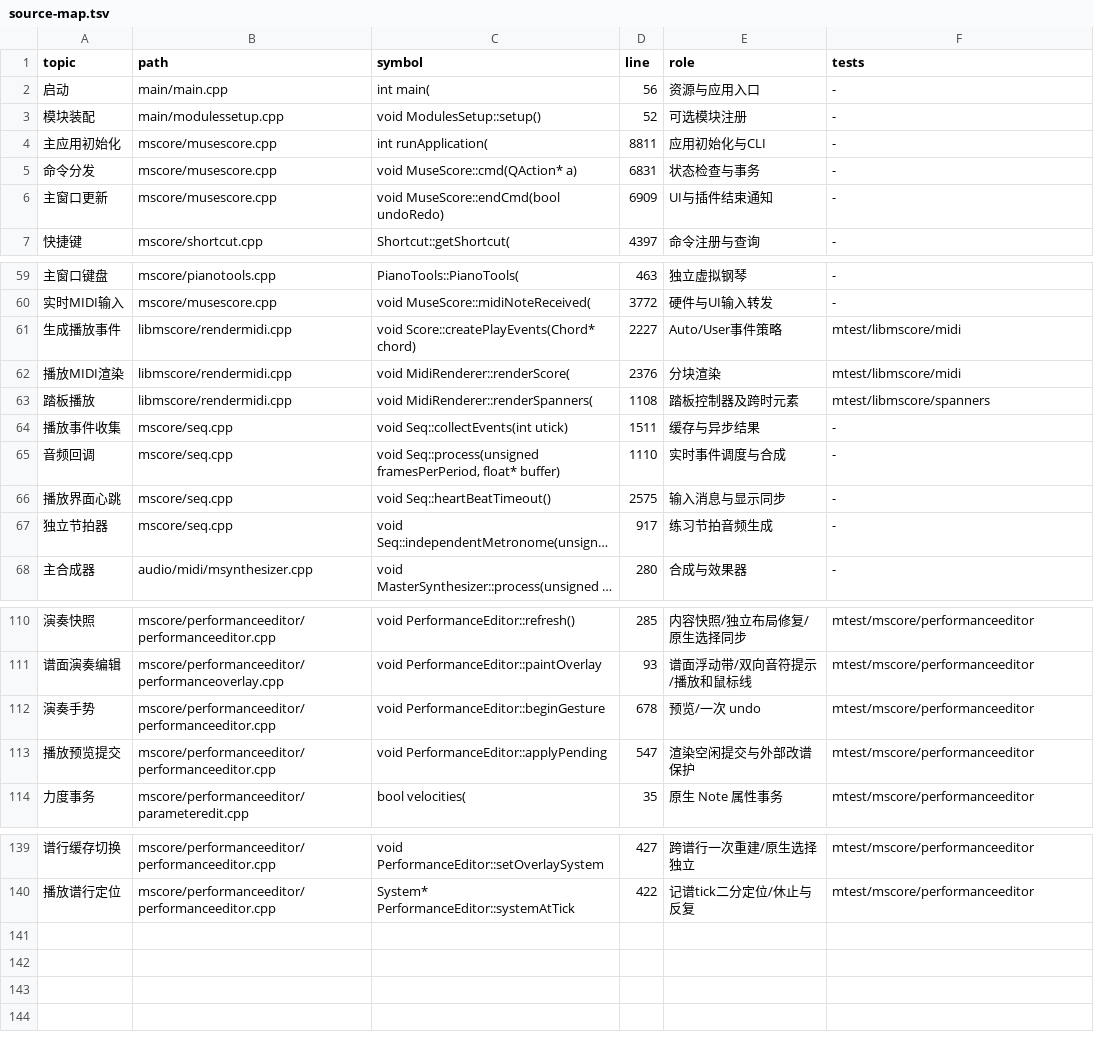
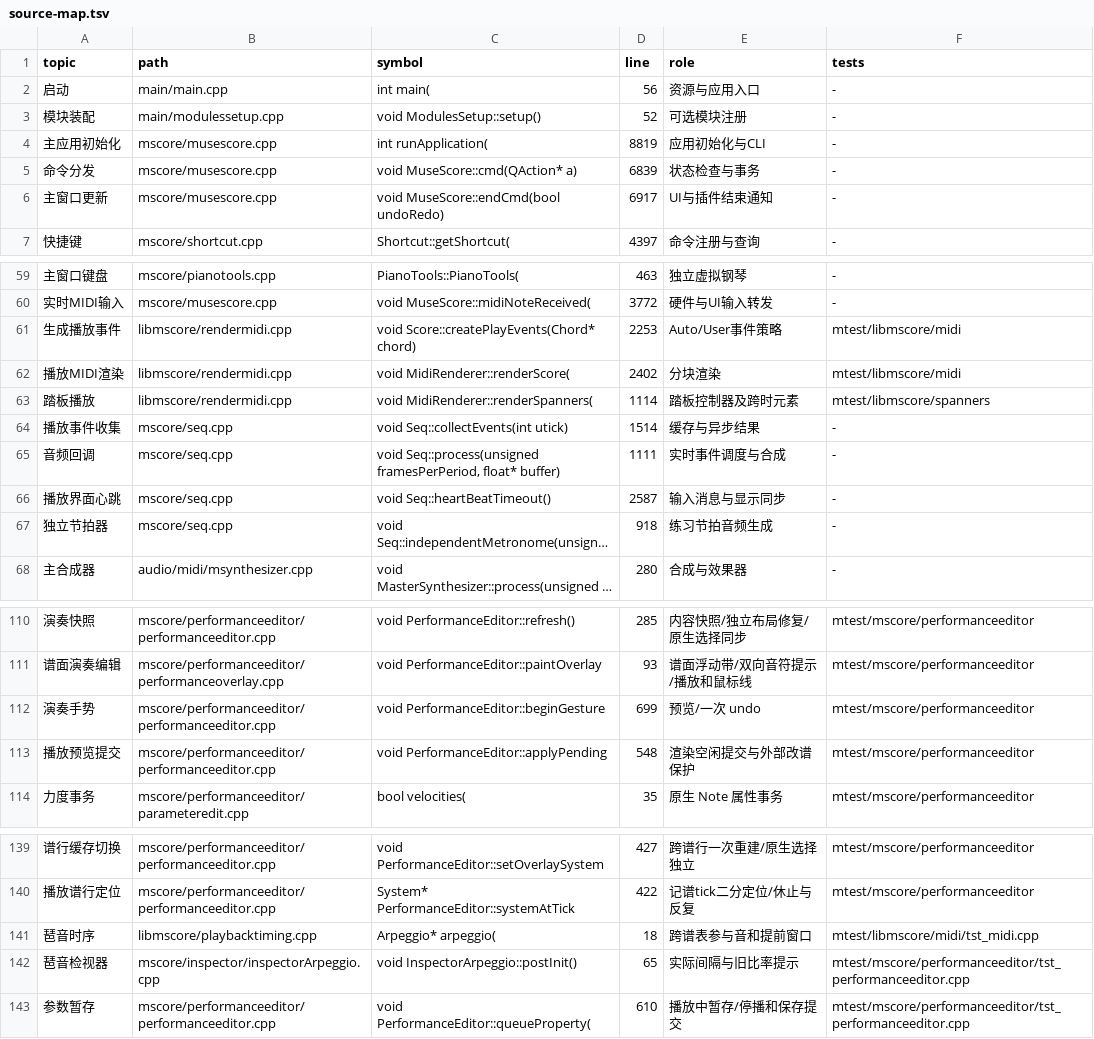
Before and after one commit to Freddd13/MuseScore, a TSV file: personal/docs/source-map.tsv, drawn as a sheet; only a part is shown, gaps mark what is left out; long unchanged cells end in …; the diff covers the shown part only; the diff names each change by its address in the sheet, - before the commit and + after, or states it on an @@ line.

Commit message:
feat(playback): add beat-aligned timed arpeggios and safe anticipation

```diff
--- a/personal/docs/source-map.tsv
+++ b/personal/docs/source-map.tsv
-D4 (line): 8811
+D4 (line): 8819
-D5 (line): 6831
+D5 (line): 6839
-D6 (line): 6909
+D6 (line): 6917
-D61 (line): 2227
+D61 (line): 2253
-D62 (line): 2376
+D62 (line): 2402
-D63 (line): 1108
+D63 (line): 1114
-D64 (line): 1511
+D64 (line): 1514
-D65 (line): 1110
+D65 (line): 1111
-D66 (line): 2575
+D66 (line): 2587
-D67 (line): 917
+D67 (line): 918
-D112 (line): 678
+D112 (line): 699
-D113 (line): 547
+D113 (line): 548
+row 141: 琶音时序 | libmscore/playbacktiming.cpp | Arpeggio* arpeggio( | 18 | 跨谱表参与音和提前窗口 | mtest/libmscore/midi/tst_midi.cpp
+row 142: 琶音检视器 | mscore/inspector/inspectorArpeggio.cpp | void InspectorArpeggio::postInit() | 65 | 实际间隔与旧比率提示 | mtest/mscore/performanceeditor/tst_performanceeditor.cpp
+row 143: 参数暂存 | mscore/performanceeditor/performanceeditor.cpp | void PerformanceEditor::queueProperty( | 610 | 播放中暂存/停播和保存提交 | mtest/mscore/performanceeditor/tst_performanceeditor.cpp
```
Also changed, not shown: 1 edited cell elsewhere in this file, 35 other files.
